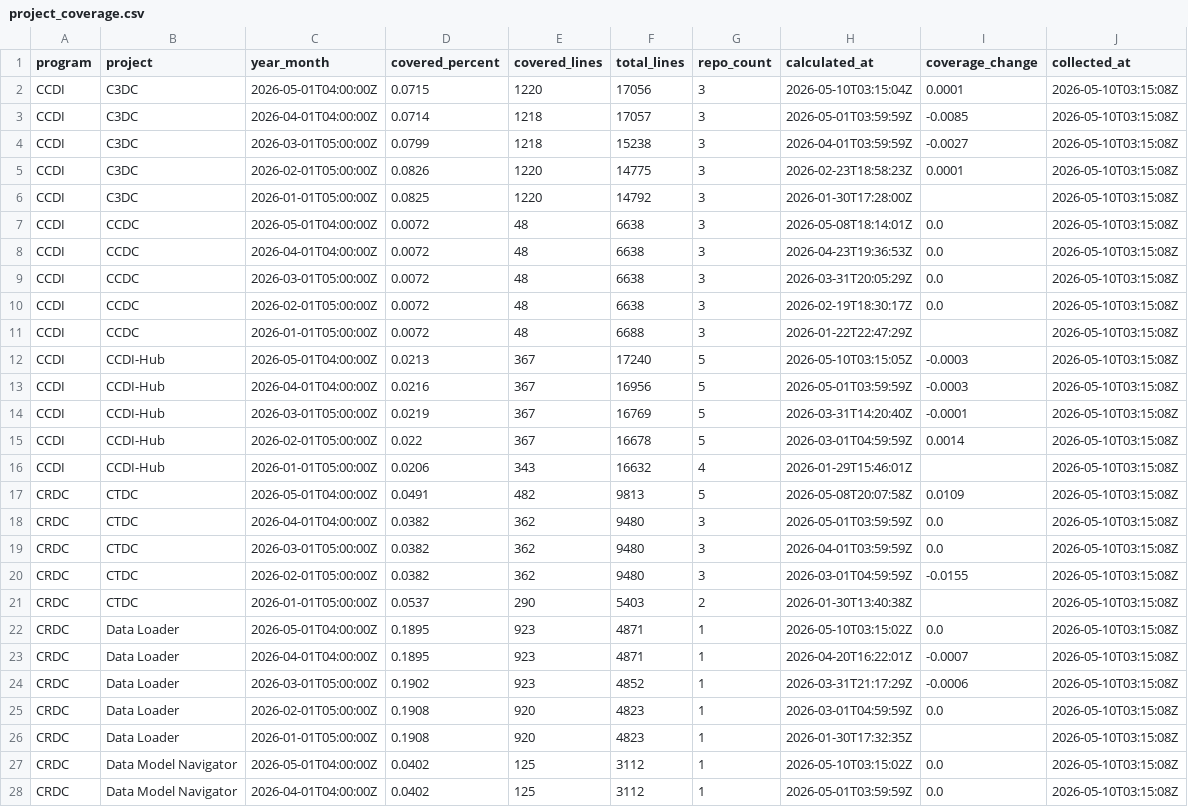
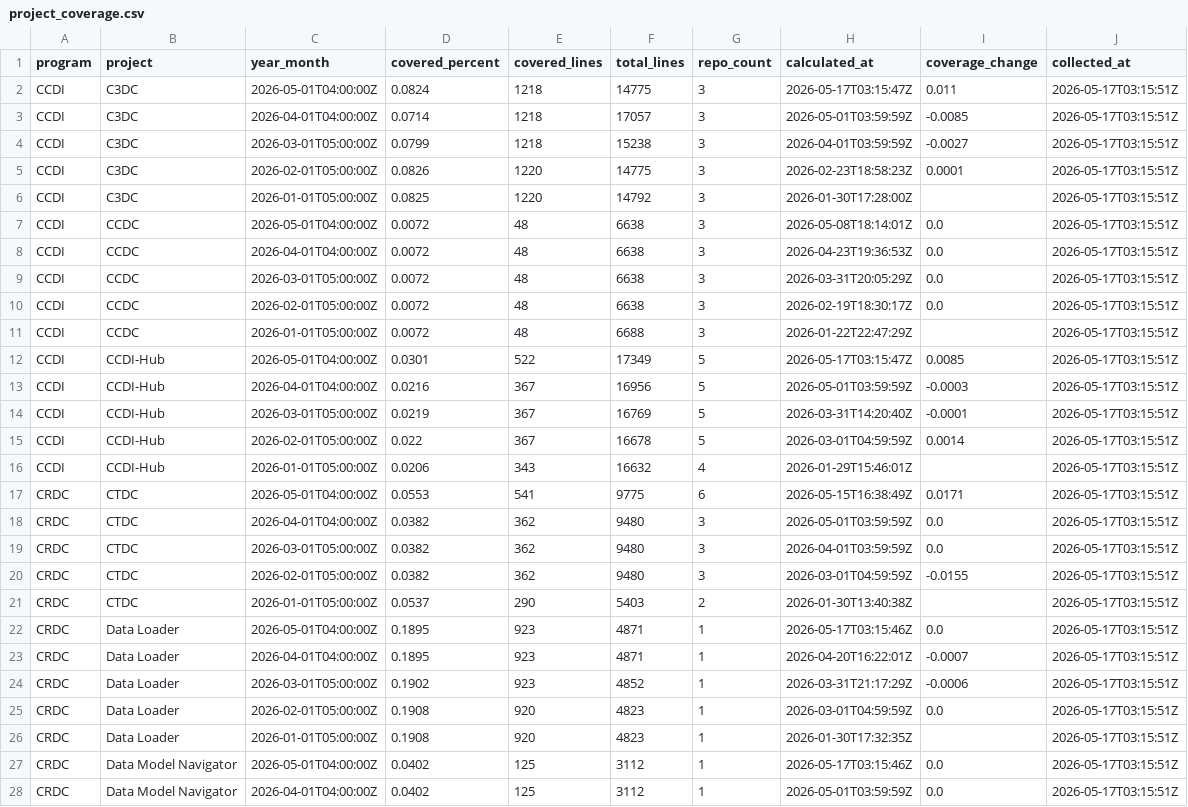
Before and after one commit to essentialsoft/unit-test-dashboard, a CSV file: data/project_coverage.csv, drawn as a sheet; only a part is shown; the diff covers the shown part only.

```diff
--- a/data/project_coverage.csv
+++ b/data/project_coverage.csv
@@ -1,28 +1,28 @@
 program,project,year_month,covered_percent,covered_lines,total_lines,repo_count,calculated_at,coverage_change,collected_at
-CCDI,C3DC,2026-05-01T04:00:00Z,0.0715,1220,17056,3,2026-05-10T03:15:04Z,0.0001,2026-05-10T03:15:08Z
-CCDI,C3DC,2026-04-01T04:00:00Z,0.0714,1218,17057,3,2026-05-01T03:59:59Z,-0.0085,2026-05-10T03:15:08Z
-CCDI,C3DC,2026-03-01T05:00:00Z,0.0799,1218,15238,3,2026-04-01T03:59:59Z,-0.0027,2026-05-10T03:15:08Z
-CCDI,C3DC,2026-02-01T05:00:00Z,0.0826,1220,14775,3,2026-02-23T18:58:23Z,0.0001,2026-05-10T03:15:08Z
-CCDI,C3DC,2026-01-01T05:00:00Z,0.0825,1220,14792,3,2026-01-30T17:28:00Z,,2026-05-10T03:15:08Z
-CCDI,CCDC,2026-05-01T04:00:00Z,0.0072,48,6638,3,2026-05-08T18:14:01Z,0.0,2026-05-10T03:15:08Z
-CCDI,CCDC,2026-04-01T04:00:00Z,0.0072,48,6638,3,2026-04-23T19:36:53Z,0.0,2026-05-10T03:15:08Z
-CCDI,CCDC,2026-03-01T05:00:00Z,0.0072,48,6638,3,2026-03-31T20:05:29Z,0.0,2026-05-10T03:15:08Z
-CCDI,CCDC,2026-02-01T05:00:00Z,0.0072,48,6638,3,2026-02-19T18:30:17Z,0.0,2026-05-10T03:15:08Z
-CCDI,CCDC,2026-01-01T05:00:00Z,0.0072,48,6688,3,2026-01-22T22:47:29Z,,2026-05-10T03:15:08Z
-CCDI,CCDI-Hub,2026-05-01T04:00:00Z,0.0213,367,17240,5,2026-05-10T03:15:05Z,-0.0003,2026-05-10T03:15:08Z
-CCDI,CCDI-Hub,2026-04-01T04:00:00Z,0.0216,367,16956,5,2026-05-01T03:59:59Z,-0.0003,2026-05-10T03:15:08Z
-CCDI,CCDI-Hub,2026-03-01T05:00:00Z,0.0219,367,16769,5,2026-03-31T14:20:40Z,-0.0001,2026-05-10T03:15:08Z
-CCDI,CCDI-Hub,2026-02-01T05:00:00Z,0.022,367,16678,5,2026-03-01T04:59:59Z,0.0014,2026-05-10T03:15:08Z
-CCDI,CCDI-Hub,2026-01-01T05:00:00Z,0.0206,343,16632,4,2026-01-29T15:46:01Z,,2026-05-10T03:15:08Z
-CRDC,CTDC,2026-05-01T04:00:00Z,0.0491,482,9813,5,2026-05-08T20:07:58Z,0.0109,2026-05-10T03:15:08Z
-CRDC,CTDC,2026-04-01T04:00:00Z,0.0382,362,9480,3,2026-05-01T03:59:59Z,0.0,2026-05-10T03:15:08Z
-CRDC,CTDC,2026-03-01T05:00:00Z,0.0382,362,9480,3,2026-04-01T03:59:59Z,0.0,2026-05-10T03:15:08Z
-CRDC,CTDC,2026-02-01T05:00:00Z,0.0382,362,9480,3,2026-03-01T04:59:59Z,-0.0155,2026-05-10T03:15:08Z
-CRDC,CTDC,2026-01-01T05:00:00Z,0.0537,290,5403,2,2026-01-30T13:40:38Z,,2026-05-10T03:15:08Z
-CRDC,Data Loader,2026-05-01T04:00:00Z,0.1895,923,4871,1,2026-05-10T03:15:02Z,0.0,2026-05-10T03:15:08Z
-CRDC,Data Loader,2026-04-01T04:00:00Z,0.1895,923,4871,1,2026-04-20T16:22:01Z,-0.0007,2026-05-10T03:15:08Z
-CRDC,Data Loader,2026-03-01T05:00:00Z,0.1902,923,4852,1,2026-03-31T21:17:29Z,-0.0006,2026-05-10T03:15:08Z
-CRDC,Data Loader,2026-02-01T05:00:00Z,0.1908,920,4823,1,2026-03-01T04:59:59Z,0.0,2026-05-10T03:15:08Z
-CRDC,Data Loader,2026-01-01T05:00:00Z,0.1908,920,4823,1,2026-01-30T17:32:35Z,,2026-05-10T03:15:08Z
-CRDC,Data Model Navigator,2026-05-01T04:00:00Z,0.0402,125,3112,1,2026-05-10T03:15:02Z,0.0,2026-05-10T03:15:08Z
-CRDC,Data Model Navigator,2026-04-01T04:00:00Z,0.0402,125,3112,1,2026-05-01T03:59:59Z,0.0,2026-05-10T03:15:08Z
+CCDI,C3DC,2026-05-01T04:00:00Z,0.0824,1218,14775,3,2026-05-17T03:15:47Z,0.011,2026-05-17T03:15:51Z
+CCDI,C3DC,2026-04-01T04:00:00Z,0.0714,1218,17057,3,2026-05-01T03:59:59Z,-0.0085,2026-05-17T03:15:51Z
+CCDI,C3DC,2026-03-01T05:00:00Z,0.0799,1218,15238,3,2026-04-01T03:59:59Z,-0.0027,2026-05-17T03:15:51Z
+CCDI,C3DC,2026-02-01T05:00:00Z,0.0826,1220,14775,3,2026-02-23T18:58:23Z,0.0001,2026-05-17T03:15:51Z
+CCDI,C3DC,2026-01-01T05:00:00Z,0.0825,1220,14792,3,2026-01-30T17:28:00Z,,2026-05-17T03:15:51Z
+CCDI,CCDC,2026-05-01T04:00:00Z,0.0072,48,6638,3,2026-05-08T18:14:01Z,0.0,2026-05-17T03:15:51Z
+CCDI,CCDC,2026-04-01T04:00:00Z,0.0072,48,6638,3,2026-04-23T19:36:53Z,0.0,2026-05-17T03:15:51Z
+CCDI,CCDC,2026-03-01T05:00:00Z,0.0072,48,6638,3,2026-03-31T20:05:29Z,0.0,2026-05-17T03:15:51Z
+CCDI,CCDC,2026-02-01T05:00:00Z,0.0072,48,6638,3,2026-02-19T18:30:17Z,0.0,2026-05-17T03:15:51Z
+CCDI,CCDC,2026-01-01T05:00:00Z,0.0072,48,6688,3,2026-01-22T22:47:29Z,,2026-05-17T03:15:51Z
+CCDI,CCDI-Hub,2026-05-01T04:00:00Z,0.0301,522,17349,5,2026-05-17T03:15:47Z,0.0085,2026-05-17T03:15:51Z
+CCDI,CCDI-Hub,2026-04-01T04:00:00Z,0.0216,367,16956,5,2026-05-01T03:59:59Z,-0.0003,2026-05-17T03:15:51Z
+CCDI,CCDI-Hub,2026-03-01T05:00:00Z,0.0219,367,16769,5,2026-03-31T14:20:40Z,-0.0001,2026-05-17T03:15:51Z
+CCDI,CCDI-Hub,2026-02-01T05:00:00Z,0.022,367,16678,5,2026-03-01T04:59:59Z,0.0014,2026-05-17T03:15:51Z
+CCDI,CCDI-Hub,2026-01-01T05:00:00Z,0.0206,343,16632,4,2026-01-29T15:46:01Z,,2026-05-17T03:15:51Z
+CRDC,CTDC,2026-05-01T04:00:00Z,0.0553,541,9775,6,2026-05-15T16:38:49Z,0.0171,2026-05-17T03:15:51Z
+CRDC,CTDC,2026-04-01T04:00:00Z,0.0382,362,9480,3,2026-05-01T03:59:59Z,0.0,2026-05-17T03:15:51Z
+CRDC,CTDC,2026-03-01T05:00:00Z,0.0382,362,9480,3,2026-04-01T03:59:59Z,0.0,2026-05-17T03:15:51Z
+CRDC,CTDC,2026-02-01T05:00:00Z,0.0382,362,9480,3,2026-03-01T04:59:59Z,-0.0155,2026-05-17T03:15:51Z
+CRDC,CTDC,2026-01-01T05:00:00Z,0.0537,290,5403,2,2026-01-30T13:40:38Z,,2026-05-17T03:15:51Z
+CRDC,Data Loader,2026-05-01T04:00:00Z,0.1895,923,4871,1,2026-05-17T03:15:46Z,0.0,2026-05-17T03:15:51Z
+CRDC,Data Loader,2026-04-01T04:00:00Z,0.1895,923,4871,1,2026-04-20T16:22:01Z,-0.0007,2026-05-17T03:15:51Z
+CRDC,Data Loader,2026-03-01T05:00:00Z,0.1902,923,4852,1,2026-03-31T21:17:29Z,-0.0006,2026-05-17T03:15:51Z
+CRDC,Data Loader,2026-02-01T05:00:00Z,0.1908,920,4823,1,2026-03-01T04:59:59Z,0.0,2026-05-17T03:15:51Z
+CRDC,Data Loader,2026-01-01T05:00:00Z,0.1908,920,4823,1,2026-01-30T17:32:35Z,,2026-05-17T03:15:51Z
+CRDC,Data Model Navigator,2026-05-01T04:00:00Z,0.0402,125,3112,1,2026-05-17T03:15:46Z,0.0,2026-05-17T03:15:51Z
+CRDC,Data Model Navigator,2026-04-01T04:00:00Z,0.0402,125,3112,1,2026-05-01T03:59:59Z,0.0,2026-05-17T03:15:51Z
```
Also changed, not shown: 58 edited cells elsewhere in this file, data/program_coverage.csv, data/repository_coverage.csv.
